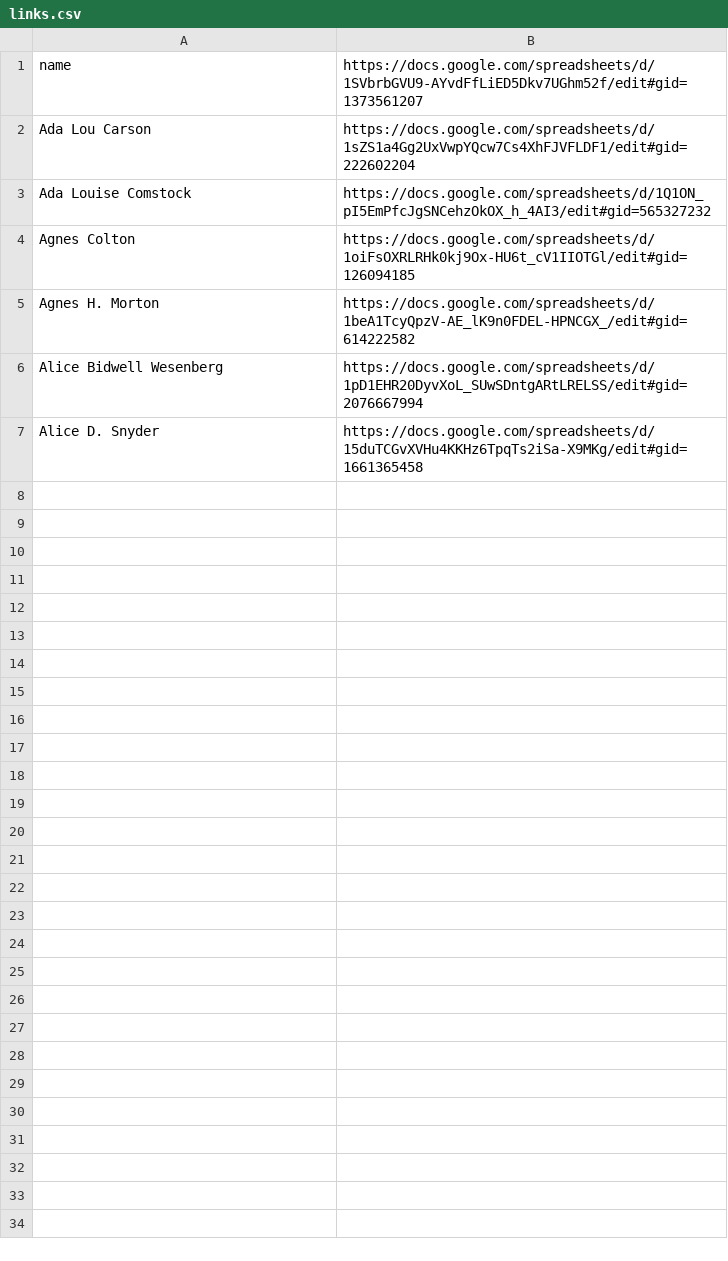
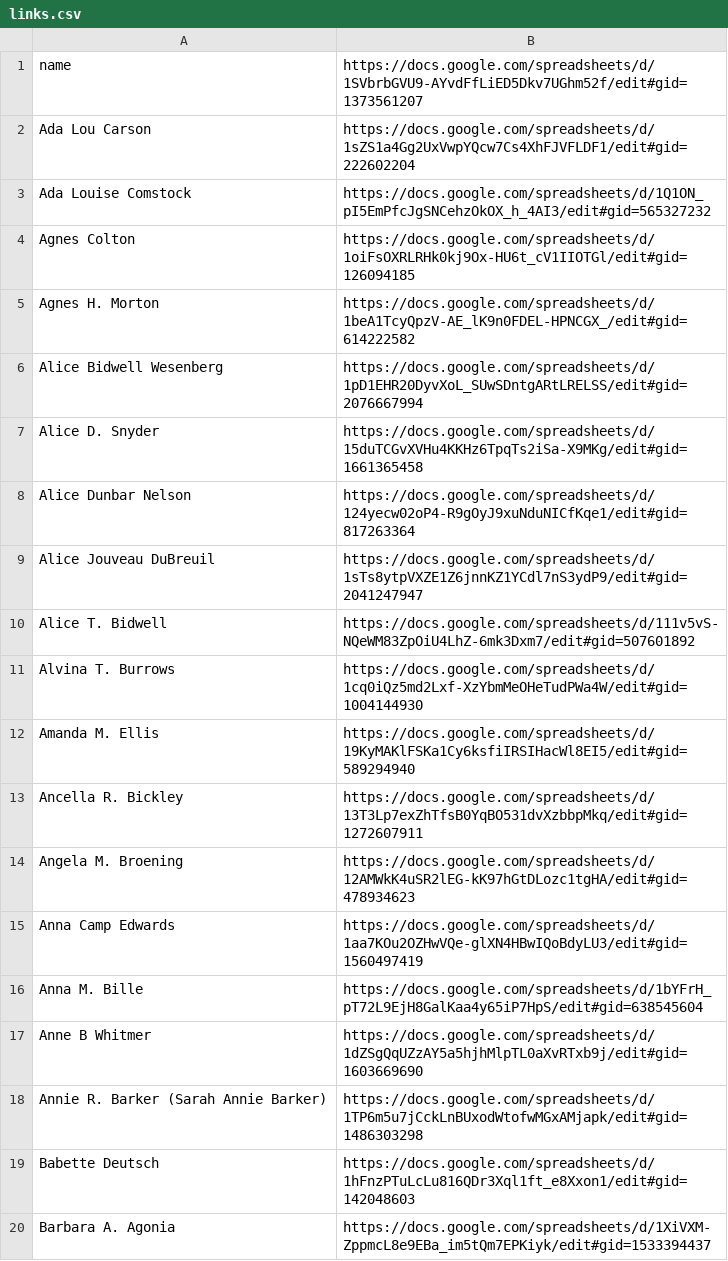
Before and after one commit to hernandezj1/LWP, a CSV file: links.csv, drawn as a sheet.

Commit message:
Update links.csv

```diff
--- a/links.csv
+++ b/links.csv
@@ -7 +7,14 @@ Alice Bidwell Wesenberg,https://docs.google.com/spreadsheets/d/1pD1EHR20DyvXoL_S
 Alice D. Snyder ,https://docs.google.com/spreadsheets/d/15duTCGvXVHu4KKHz6TpqTs2iSa-X9MKg/edit#gid=1661365458
+Alice Dunbar Nelson, https://docs.google.com/spreadsheets/d/124yecw02oP4-R9gOyJ9xuNduNICfKqe1/edit#gid=817263364
+Alice Jouveau DuBreuil, https://docs.google.com/spreadsheets/d/1sTs8ytpVXZE1Z6jnnKZ1YCdl7nS3ydP9/edit#gid=2041247947
+Alice T. Bidwell, https://docs.google.com/spreadsheets/d/111v5vS-NQeWM83ZpOiU4LhZ-6mk3Dxm7/edit#gid=507601892
+Alvina T. Burrows, https://docs.google.com/spreadsheets/d/1cq0iQz5md2Lxf-XzYbmMeOHeTudPWa4W/edit#gid=1004144930
+Amanda M. Ellis, https://docs.google.com/spreadsheets/d/19KyMAKlFSKa1Cy6ksfiIRSIHacWl8EI5/edit#gid=589294940
+Ancella R. Bickley, https://docs.google.com/spreadsheets/d/13T3Lp7exZhTfsB0YqBO531dvXzbbpMkq/edit#gid=1272607911
+Angela M. Broening, https://docs.google.com/spreadsheets/d/12AMWkK4uSR2lEG-kK97hGtDLozc1tgHA/edit#gid=478934623
+Anna Camp Edwards, https://docs.google.com/spreadsheets/d/1aa7KOu2OZHwVQe-glXN4HBwIQoBdyLU3/edit#gid=1560497419
+Anna M. Bille, https://docs.google.com/spreadsheets/d/1bYFrH_pT72L9EjH8GalKaa4y65iP7HpS/edit#gid=638545604
+Anne B Whitmer, https://docs.google.com/spreadsheets/d/1dZSgQqUZzAY5a5hjhMlpTL0aXvRTxb9j/edit#gid=1603669690
+Annie R. Barker (Sarah Annie Barker), https://docs.google.com/spreadsheets/d/1TP6m5u7jCckLnBUxodWtofwMGxAMjapk/edit#gid=1486303298
+Babette Deutsch, https://docs.google.com/spreadsheets/d/1hFnzPTuLcLu816QDr3Xql1ft_e8Xxon1/edit#gid=142048603
+Barbara A. Agonia, https://docs.google.com/spreadsheets/d/1XiVXM-ZppmcL8e9EBa_im5tQm7EPKiyk/edit#gid=1533394437
```
